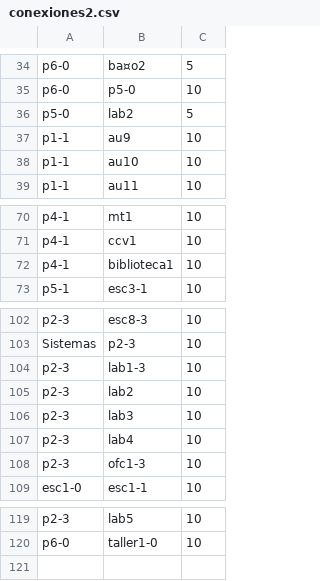
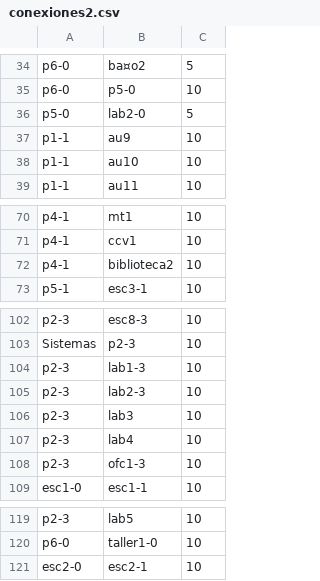
Before and after one commit to mfcicerchia/IA2016-TPparte1, a CSV file: TPIA2016/archivosCSV/conexiones2.csv, drawn as a sheet; only a part is shown, gaps mark what is left out.

```diff
--- a/TPIA2016/archivosCSV/conexiones2.csv
+++ b/TPIA2016/archivosCSV/conexiones2.csv
@@ -35,3 +35,3 @@ p6-0,ba¤o2,5
 p6-0,p5-0,10
-p5-0,lab2,5
+p5-0,lab2-0,5
 p1-1,au9,10
@@ -71,3 +71,3 @@ p4-1,mt1,10
 p4-1,ccv1,10
-p4-1,biblioteca1,10
+p4-1,biblioteca2,10
 p5-1,esc3-1,10
@@ -104,3 +104,3 @@ Sistemas,p2-3,10
 p2-3,lab1-3,10
-p2-3,lab2,10
+p2-3,lab2-3,10
 p2-3,lab3,10
@@ -120 +120,2 @@ p2-3,lab5,10
 p6-0,taller1-0,10
+esc2-0,esc2-1,10
```
Also changed, not shown: TPIA2016/archivosCSV/habitaciones2.csv, 8 other files.
